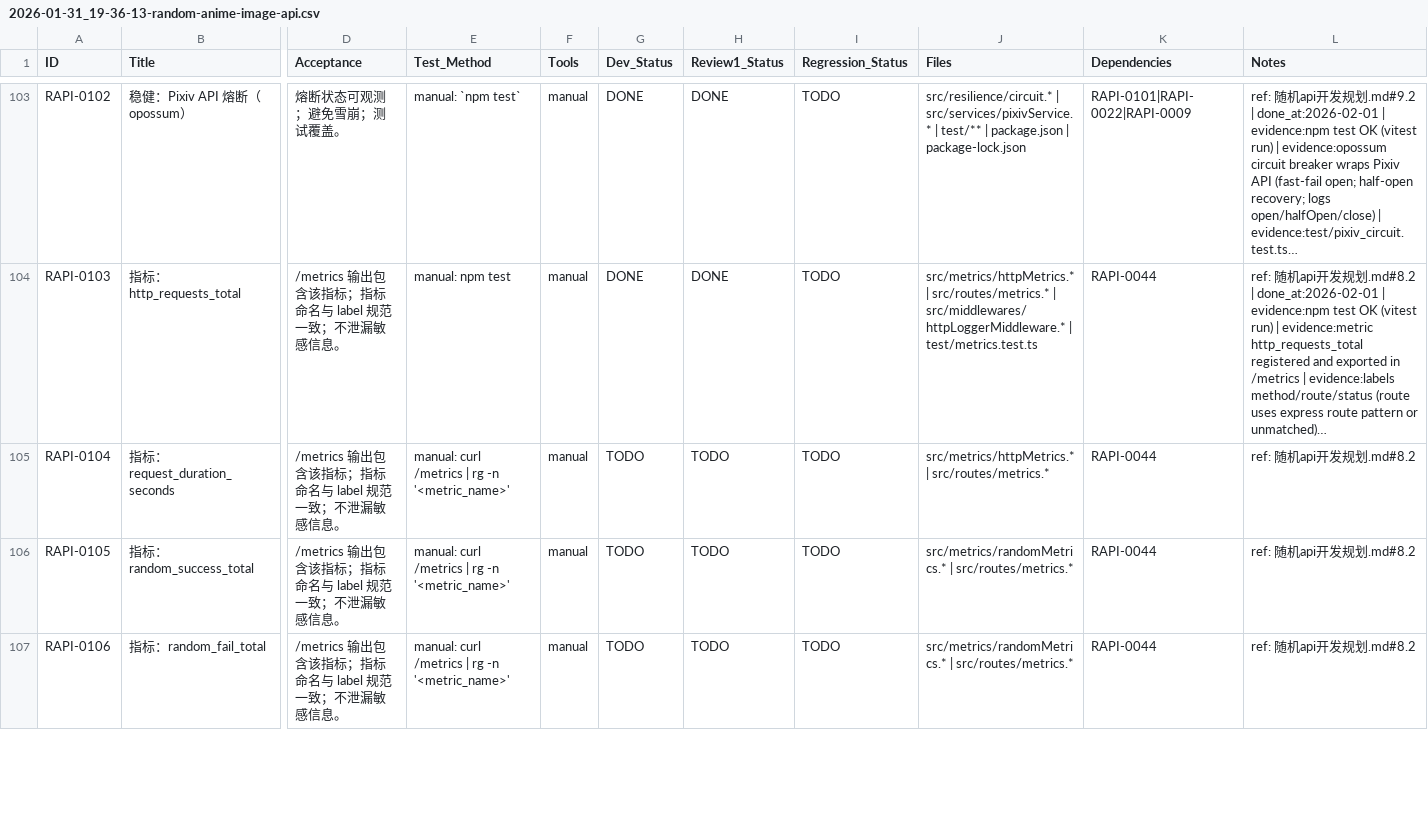
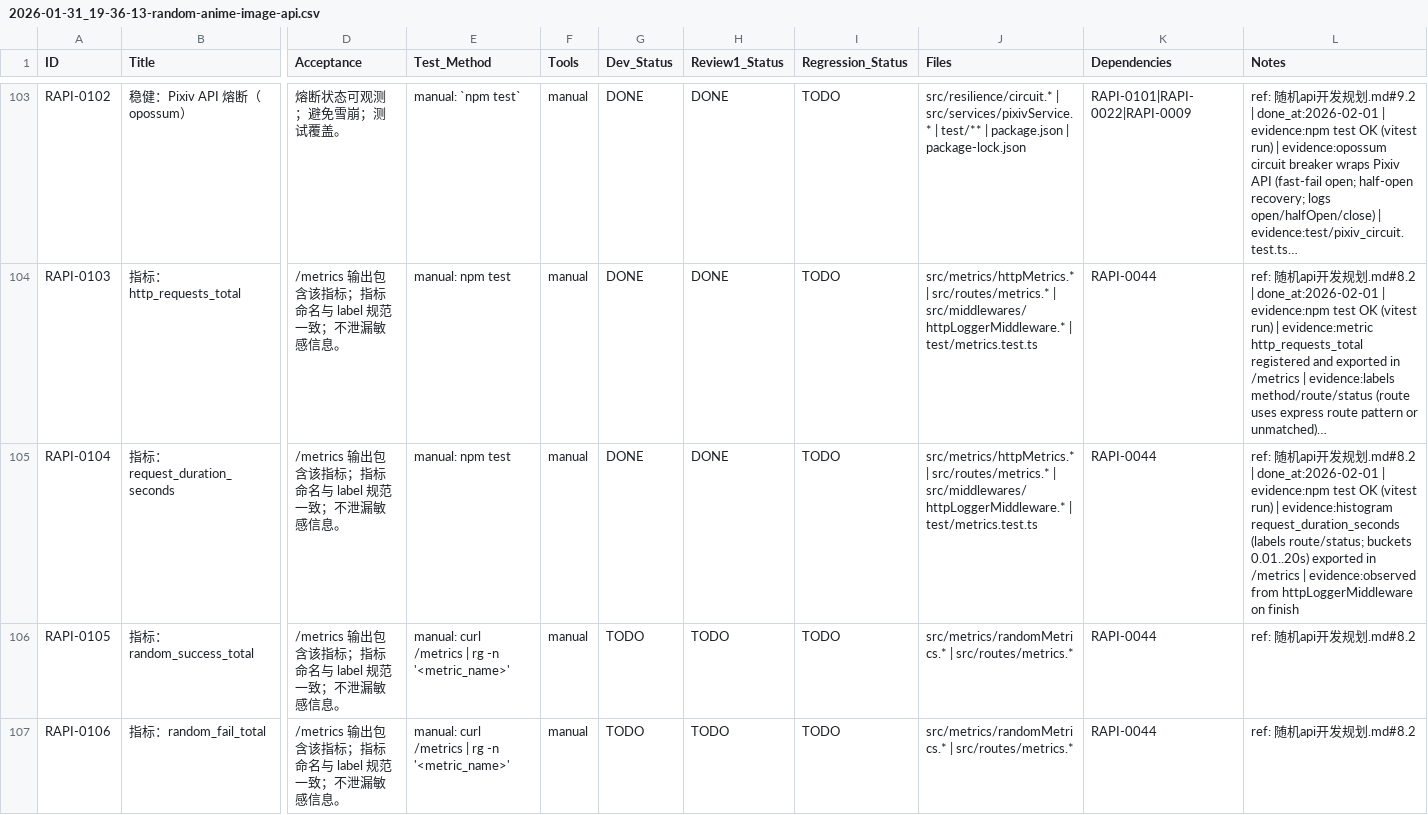
Before and after one commit to inliver233/Random-Pixiv-img-api, a CSV file: issues/2026-01-31_19-36-13-random-anime-image-api.csv, drawn as a sheet; only a part is shown, gaps mark what is left out; long unchanged cells end in …; the diff names each change by its address in the sheet, - before the commit and + after, or states it on an @@ line.

Commit message:
[RAPI-0104] 指标：request_duration_seconds

```diff
--- a/issues/2026-01-31_19-36-13-random-anime-image-api.csv
+++ b/issues/2026-01-31_19-36-13-random-anime-image-api.csv
-E105 (Test_Method): manual: curl /metrics | rg -n '<metric_name>'
+E105 (Test_Method): manual: npm test
-G105 (Dev_Status): TODO
+G105 (Dev_Status): DONE
-H105 (Review1_Status): TODO
+H105 (Review1_Status): DONE
-J105 (Files): …| src/routes/metrics.*
+J105 (Files): …| src/routes/metrics.* | src/middlewares/httpLoggerMiddleware.* | test/metrics.test.ts
-L105 (Notes): …发规划.md#8.2
+L105 (Notes): …发规划.md#8.2 | done_at:2026-02-01 | evidence:npm test OK (vitest run) | evidence:histogram request_duration_seconds (labels route/status; buckets 0.01..20s) exported in /metrics | evidence:observed from httpLoggerMiddleware on finish
```
Also changed, not shown: 5 other files.
